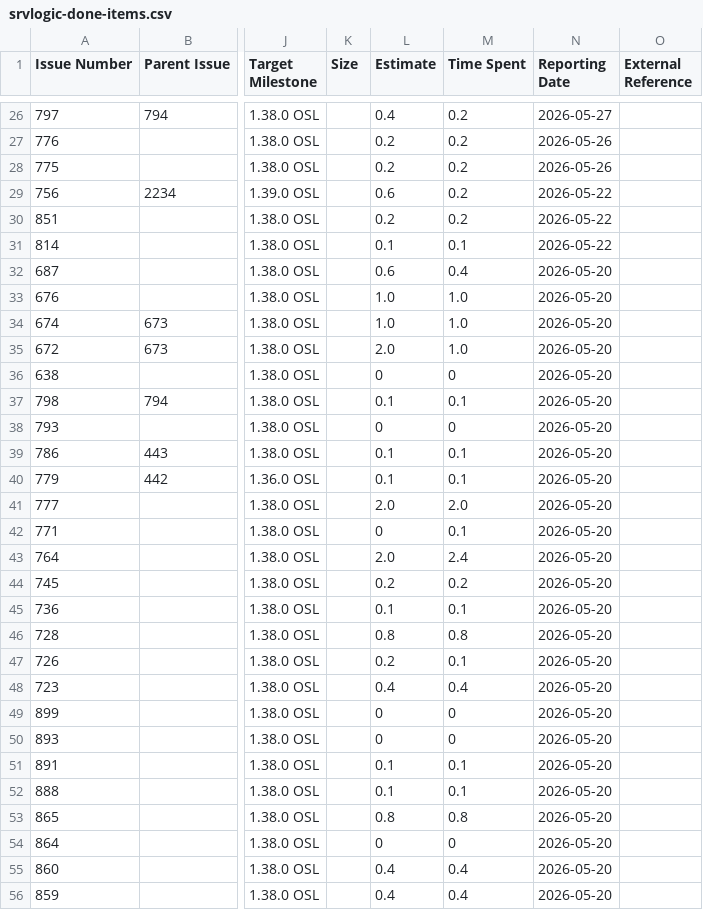
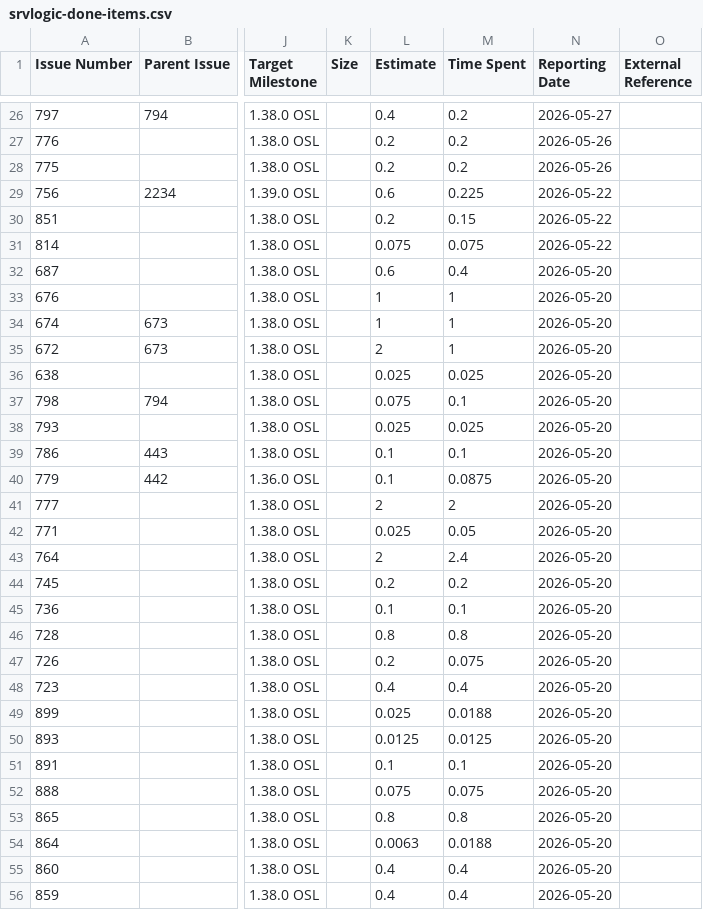
Before and after one commit to kubesmarts/pm-automations, a CSV file: exports/srvlogic-done-items.csv, drawn as a sheet; only a part is shown, gaps mark what is left out; the diff covers the shown part only; the diff names each change by its address in the sheet, - before the commit and + after, or states it on an @@ line.

```diff
--- a/exports/srvlogic-done-items.csv
+++ b/exports/srvlogic-done-items.csv
-M29 (Time Spent): 0.2
+M29 (Time Spent): 0.225
-M30 (Time Spent): 0.2
+M30 (Time Spent): 0.15
-L31 (Estimate): 0.1
+L31 (Estimate): 0.075
-M31 (Time Spent): 0.1
+M31 (Time Spent): 0.075
-L33:L34 (Estimate): 1.0
+L33:L34 (Estimate): 1
-M33:M35 (Time Spent): 1.0
+M33:M35 (Time Spent): 1
-L35 (Estimate): 2.0
+L35 (Estimate): 2
-L36 (Estimate): 0
+L36 (Estimate): 0.025
-M36 (Time Spent): 0
+M36 (Time Spent): 0.025
-L37 (Estimate): 0.1
+L37 (Estimate): 0.075
-L38 (Estimate): 0
+L38 (Estimate): 0.025
-M38 (Time Spent): 0
+M38 (Time Spent): 0.025
-M40 (Time Spent): 0.1
+M40 (Time Spent): 0.0875
-L41 (Estimate): 2.0
+L41 (Estimate): 2
-M41 (Time Spent): 2.0
+M41 (Time Spent): 2
-L42 (Estimate): 0
+L42 (Estimate): 0.025
-M42 (Time Spent): 0.1
+M42 (Time Spent): 0.05
-L43 (Estimate): 2.0
+L43 (Estimate): 2
-M47 (Time Spent): 0.1
+M47 (Time Spent): 0.075
-L49 (Estimate): 0
+L49 (Estimate): 0.025
-M49 (Time Spent): 0
+M49 (Time Spent): 0.0188
-L50 (Estimate): 0
+L50 (Estimate): 0.0125
-M50 (Time Spent): 0
+M50 (Time Spent): 0.0125
-L52 (Estimate): 0.1
+L52 (Estimate): 0.075
-M52 (Time Spent): 0.1
+M52 (Time Spent): 0.075
-L54 (Estimate): 0
+L54 (Estimate): 0.0063
-M54 (Time Spent): 0
+M54 (Time Spent): 0.0188
```
Also changed, not shown: 54 edited cells elsewhere in this file, exports/kubesmarts-1-done-items.csv, 2 other files.
